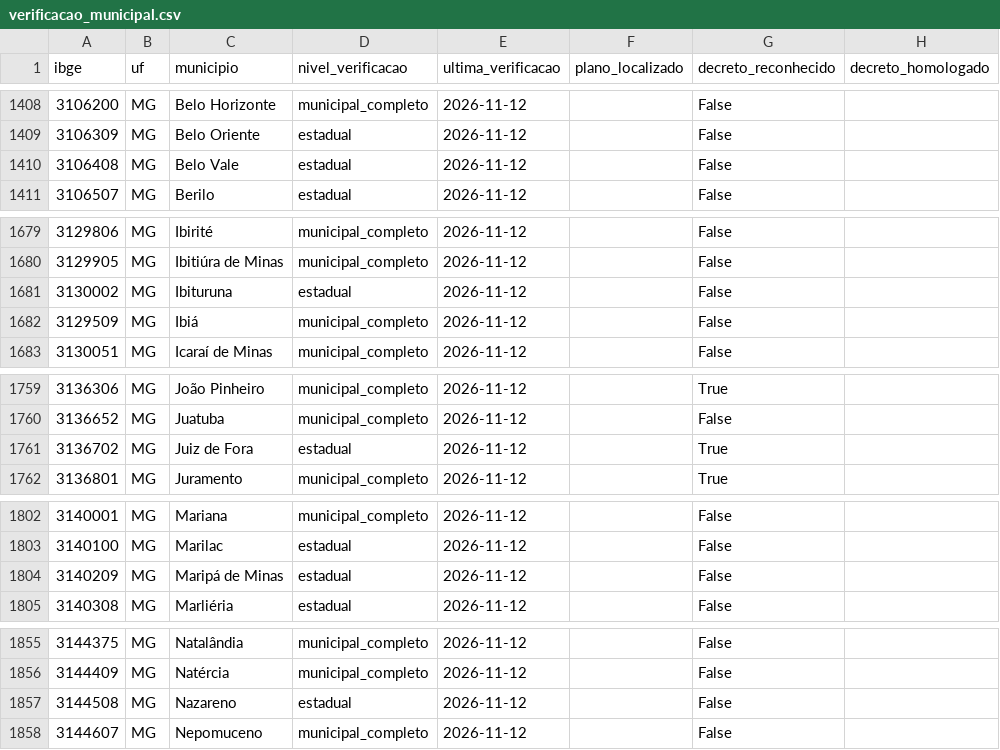
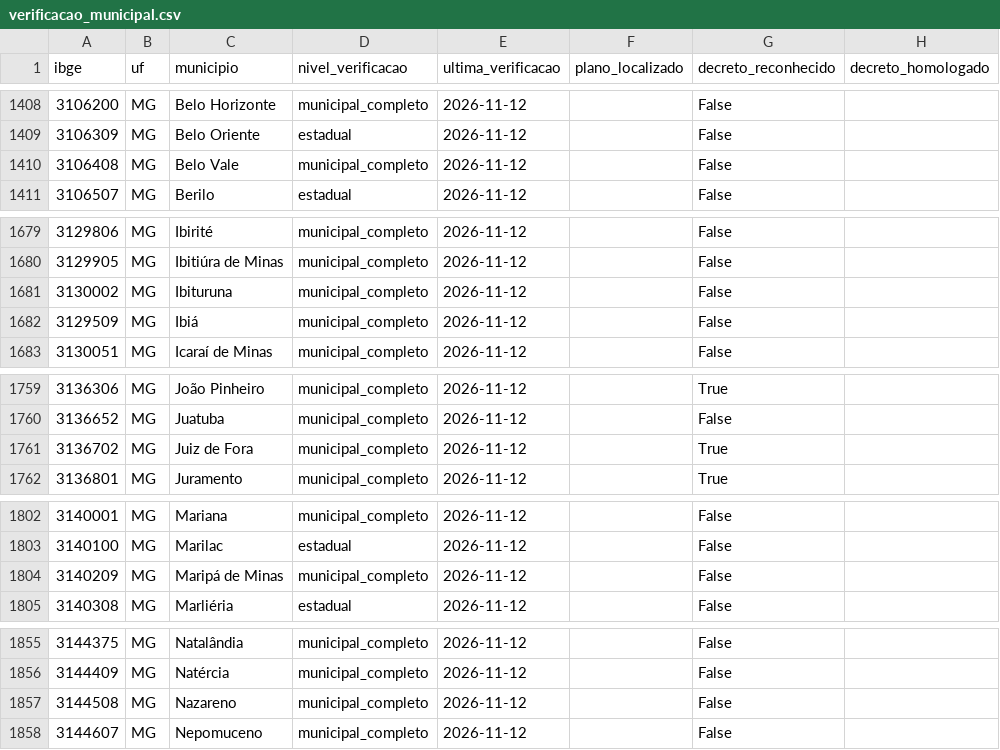
Before and after one commit to monitorelnino/monitorelnino, a CSV file: dados-abertos/verificacao_municipal.csv, drawn as a sheet; only a part is shown, gaps mark what is left out; the diff covers the shown part only.

```diff
--- a/dados-abertos/verificacao_municipal.csv
+++ b/dados-abertos/verificacao_municipal.csv
@@ -1409,3 +1409,3 @@ ibge,uf,municipio,nivel_verificacao,ultima_verificacao,plano_localizado,decreto_
 3106309,MG,Belo Oriente,estadual,2026-11-12,,False,
-3106408,MG,Belo Vale,estadual,2026-11-12,,False,
+3106408,MG,Belo Vale,municipal_completo,2026-11-12,,False,
 3106507,MG,Berilo,estadual,2026-11-12,,False,
@@ -1680,3 +1680,3 @@ ibge,uf,municipio,nivel_verificacao,ultima_verificacao,plano_localizado,decreto_
 3129905,MG,Ibitiúra de Minas,municipal_completo,2026-11-12,,False,
-3130002,MG,Ibituruna,estadual,2026-11-12,,False,
+3130002,MG,Ibituruna,municipal_completo,2026-11-12,,False,
 3129509,MG,Ibiá,municipal_completo,2026-11-12,,False,
@@ -1760,3 +1760,3 @@ ibge,uf,municipio,nivel_verificacao,ultima_verificacao,plano_localizado,decreto_
 3136652,MG,Juatuba,municipal_completo,2026-11-12,,False,
-3136702,MG,Juiz de Fora,estadual,2026-11-12,,True,
+3136702,MG,Juiz de Fora,municipal_completo,2026-11-12,,True,
 3136801,MG,Juramento,municipal_completo,2026-11-12,,True,
@@ -1803,3 +1803,3 @@ ibge,uf,municipio,nivel_verificacao,ultima_verificacao,plano_localizado,decreto_
 3140100,MG,Marilac,estadual,2026-11-12,,False,
-3140209,MG,Maripá de Minas,estadual,2026-11-12,,False,
+3140209,MG,Maripá de Minas,municipal_completo,2026-11-12,,False,
 3140308,MG,Marliéria,estadual,2026-11-12,,False,
@@ -1856,3 +1856,3 @@ ibge,uf,municipio,nivel_verificacao,ultima_verificacao,plano_localizado,decreto_
 3144409,MG,Natércia,municipal_completo,2026-11-12,,False,
-3144508,MG,Nazareno,estadual,2026-11-12,,False,
+3144508,MG,Nazareno,municipal_completo,2026-11-12,,False,
 3144607,MG,Nepomuceno,municipal_completo,2026-11-12,,False,
```
Also changed, not shown: 30 edited cells elsewhere in this file, dados-abertos/historico_mudancas.csv, 26 other files.
